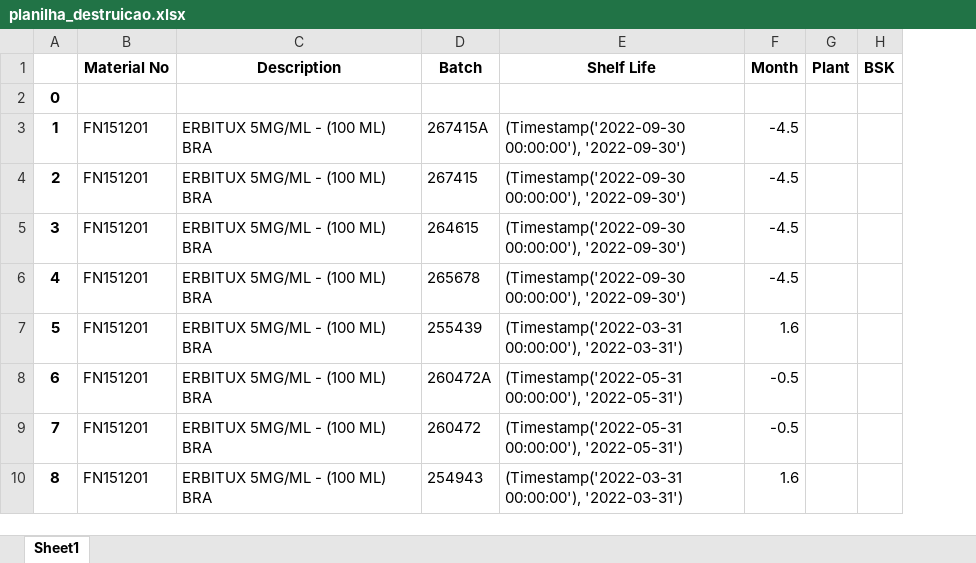
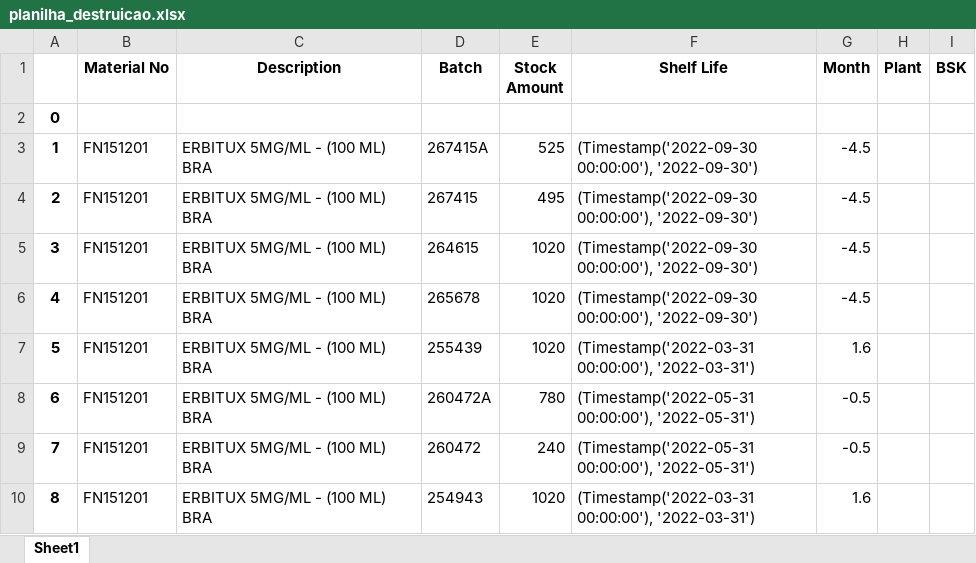
Before and after one commit to mkmacedo/supply, an Excel workbook: planilha_destruicao.xlsx, sheet Sheet1, drawn as a sheet; only a part is shown; values as stored, in another font and other column widths than the file's, no borders; the diff names each change by its address in the sheet, - before the commit and + after, or states it on an @@ line.

```diff
--- a/planilha_destruicao.xlsx (sheet Sheet1)
+++ b/planilha_destruicao.xlsx (sheet Sheet1)
+column E (Stock Amount), rows 3-10: 525 | 495 | 1020 | 1020 | 1020 | 780 | 240 | 1020
```
Also changed, not shown: planilha_supply1.xlsx, planlha_supply2.xlsx, 1 other file.
